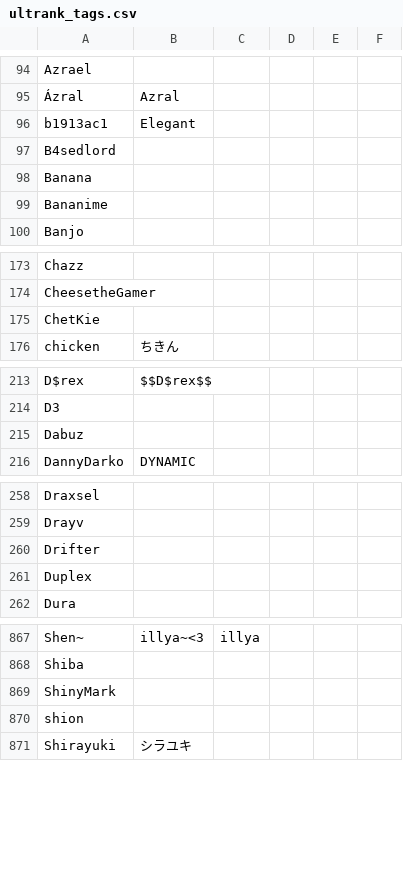
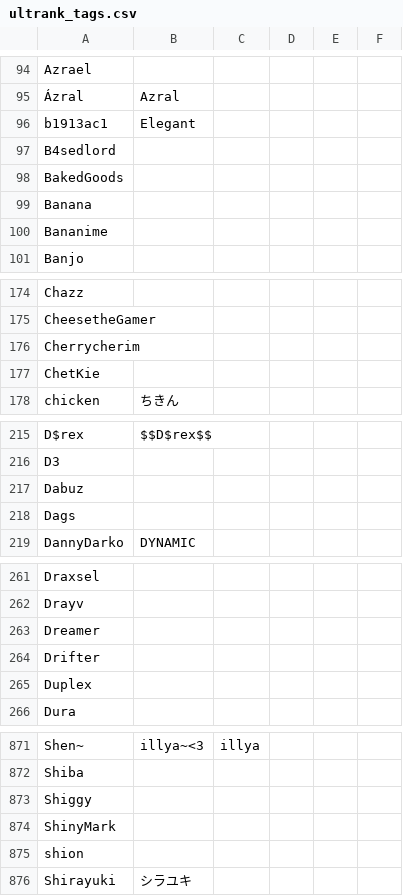
Before and after one commit to kenniky/ultrank-scoring, a CSV file: ultrank_tags.csv, drawn as a sheet; only a part is shown, gaps mark what is left out; the diff covers the shown part only.

```diff
--- a/ultrank_tags.csv
+++ b/ultrank_tags.csv
@@ -97,2 +97,3 @@ b1913ac1,Elegant,,,,
 B4sedlord,,,,,
+BakedGoods,,,,,
 Banana,,,,,
@@ -174,2 +175,3 @@ Chazz ,,,,,
 CheesetheGamer,,,,,
+Cherrycherim,,,,,
 ChetKie,,,,,
@@ -215,2 +217,3 @@ D3,,,,,
 Dabuz,,,,,
+Dags,,,,,
 DannyDarko,DYNAMIC,,,,
@@ -259,2 +262,3 @@ Draxsel,,,,,
 Drayv,,,,,
+Dreamer,,,,,
 Drifter,,,,,
@@ -868,2 +872,3 @@ Shen~,illya~<3,illya,,,
 Shiba,,,,,
+Shiggy,,,,,
 ShinyMark,,,,,
```
Also changed, not shown: 1 added row elsewhere in this file, ultrank_players.csv.
